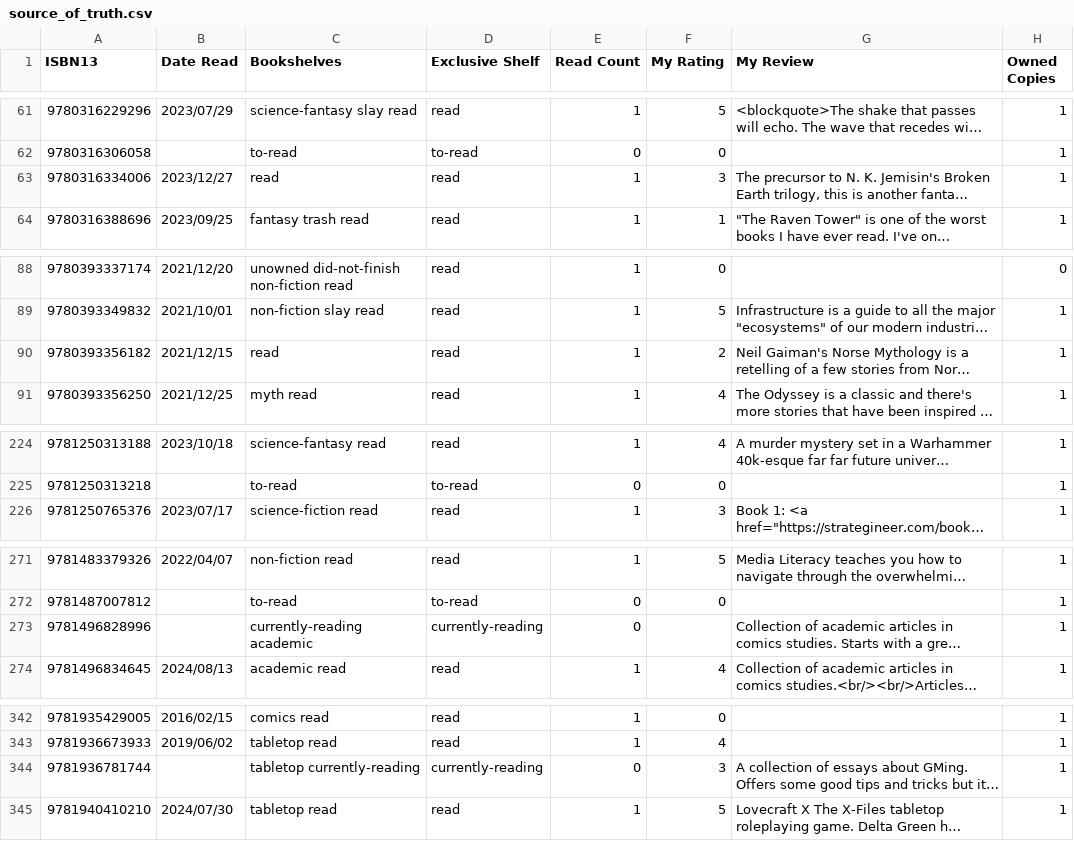
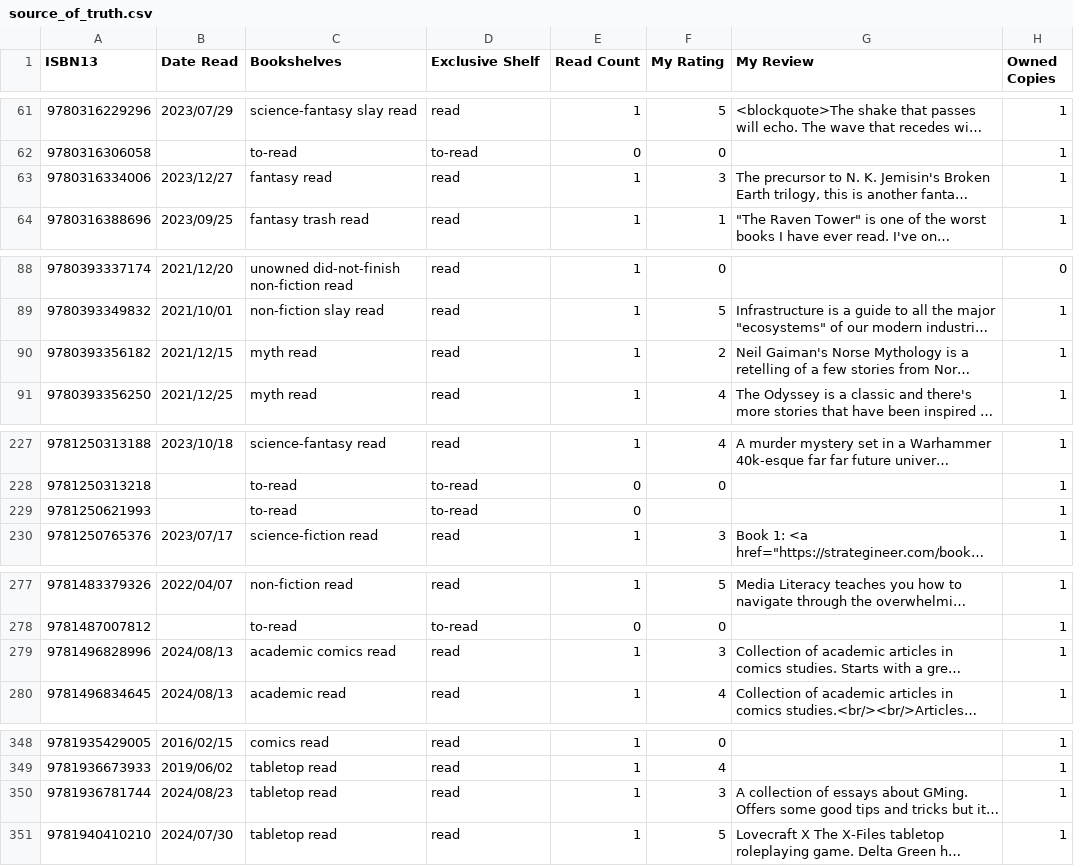
Before and after one commit to strategineer/personal-website, a CSV file: csv/source_of_truth.csv, drawn as a sheet; only a part is shown, gaps mark what is left out; long unchanged cells end in …; addresses are those after the commit; the diff covers the shown part only; the diff names each change by its address in the sheet, - before the commit and + after, or states it on an @@ line.

```diff
--- a/csv/source_of_truth.csv
+++ b/csv/source_of_truth.csv
-C63 (Bookshelves): read
+C63 (Bookshelves): fantasy read
-C90 (Bookshelves): read
+C90 (Bookshelves): myth read
+row 229: 9781250621993 |  | to-read | to-read | 0 |  |  | 1
-B279 (Date Read): (empty)
+B279 (Date Read): 2024/08/13
-C279 (Bookshelves): currently-reading academic
+C279 (Bookshelves): academic comics read
-D279 (Exclusive Shelf): currently-reading
+D279 (Exclusive Shelf): read
-E279 (Read Count): 0
+E279 (Read Count): 1
-F279 (My Rating): (empty)
+F279 (My Rating): 3
-B350 (Date Read): (empty)
+B350 (Date Read): 2024/08/23
-C350 (Bookshelves): tabletop currently-reading
+C350 (Bookshelves): tabletop read
-D350 (Exclusive Shelf): currently-reading
+D350 (Exclusive Shelf): read
-E350 (Read Count): 0
+E350 (Read Count): 1
```
Also changed, not shown: 5 added rows and 18 edited cells elsewhere in this file, csv/delta.csv.
